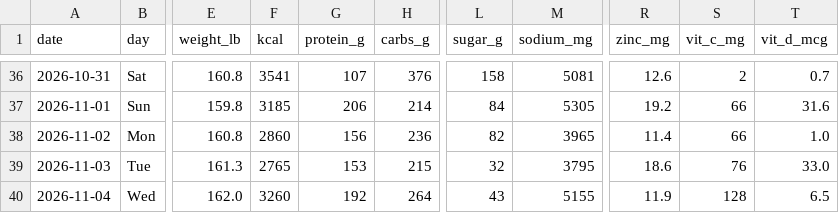
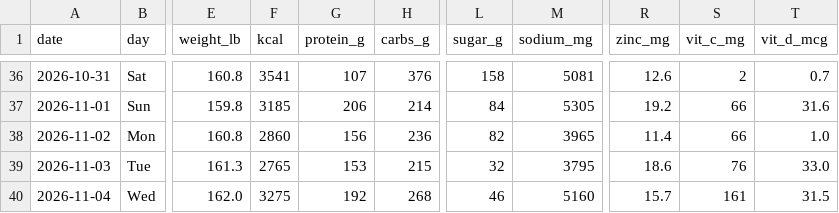
Before and after one commit to bro2jo/leyenda, a CSV file: real/logs/nutrition_log.csv, drawn as a sheet; only a part is shown, gaps mark what is left out; the diff names each change by its address in the sheet, - before the commit and + after, or states it on an @@ line.

```diff
--- a/real/logs/nutrition_log.csv
+++ b/real/logs/nutrition_log.csv
-F40 (kcal): 3260
+F40 (kcal): 3275
-H40 (carbs_g): 264
+H40 (carbs_g): 268
-L40 (sugar_g): 43
+L40 (sugar_g): 46
-M40 (sodium_mg): 5155
+M40 (sodium_mg): 5160
-R40 (zinc_mg): 11.9
+R40 (zinc_mg): 15.7
-S40 (vit_c_mg): 128
+S40 (vit_c_mg): 161
-T40 (vit_d_mcg): 6.5
+T40 (vit_d_mcg): 31.5
```
Also changed, not shown: real/logs/food_entries.csv, 1 other file.
